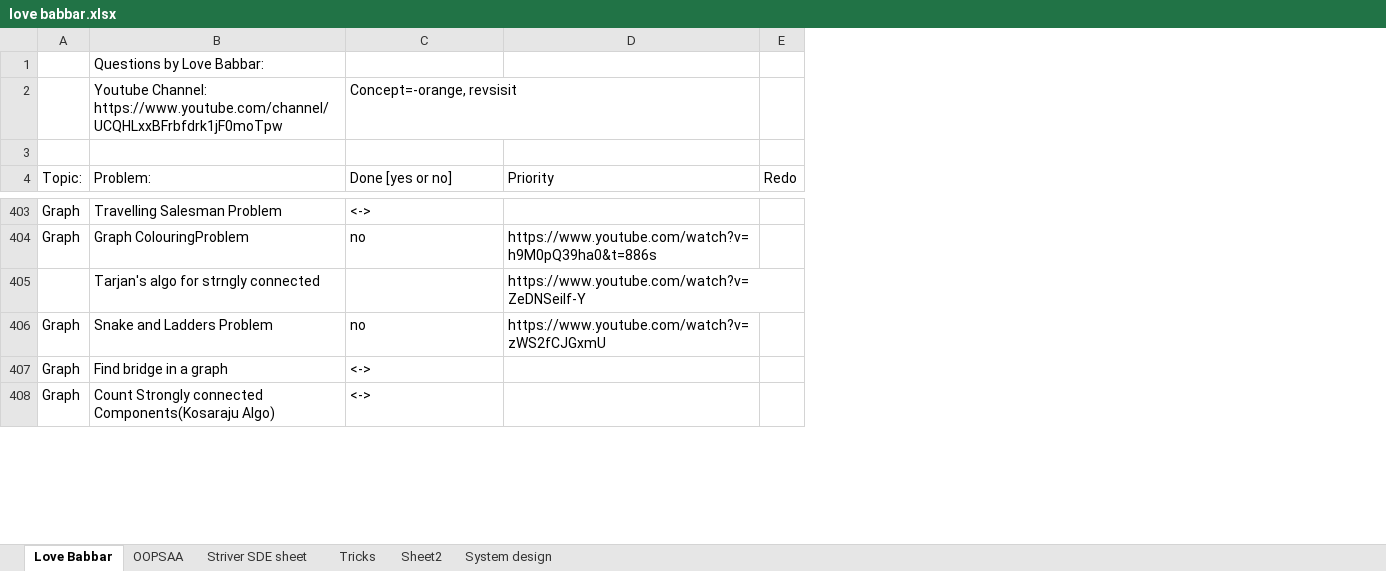
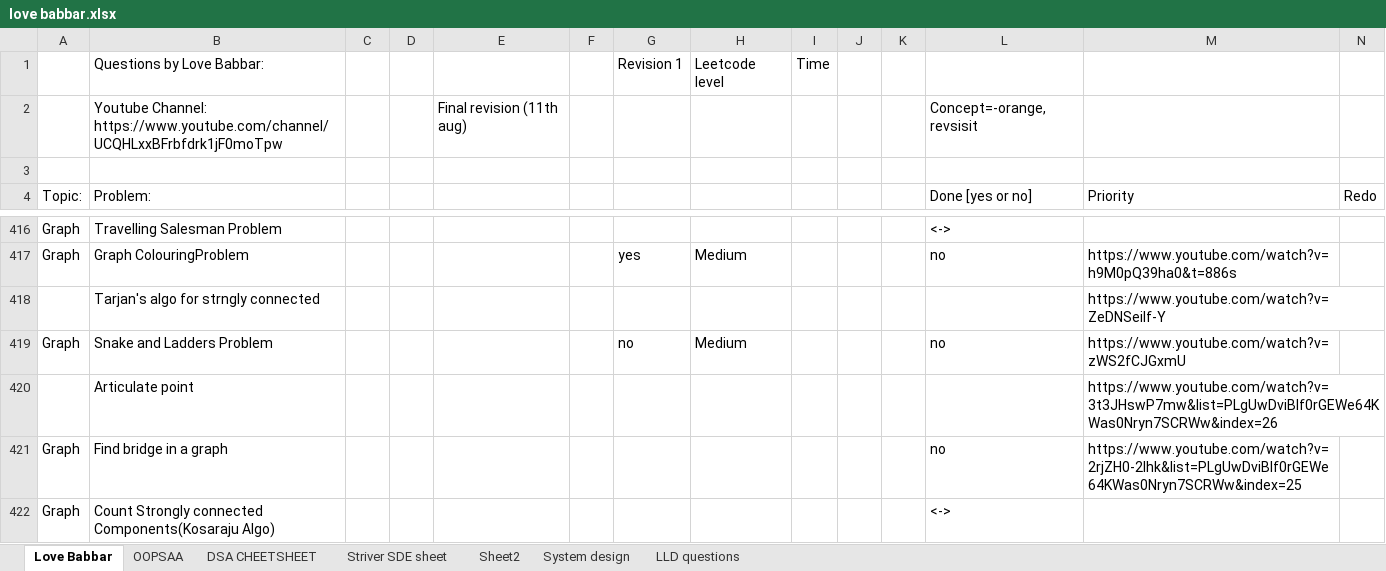
Before and after one commit to singhanupriya/Love-Babbar-DSA-Sheet, an Excel workbook: love babbar.xlsx, sheet Love Babbar, drawn as a sheet; only a part is shown, gaps mark what is left out; values as stored, in another font and other column widths than the file's, no cell formats; addresses are those after the commit; rows hold the shown columns only; the diff covers the shown part only; the diff names each change by its address in the sheet, - before the commit and + after, or states it on an @@ line.

Commit message:
Updated

```diff
--- a/love babbar.xlsx (sheet Love Babbar)
+++ b/love babbar.xlsx (sheet Love Babbar)
-sheet tab: Tricks
+sheet tab: DSA CHEETSHEET
+sheet tab: LLD questions
+column C, empty
+column D, empty
+column E, row 2: Final revision (11th aug)
+column F, empty
+column G, row 1: Revision 1; rows 417-419: yes |  | no
+column H, row 1: Leetcode level; rows 417-419: Medium |  | Medium
+column I, row 1: Time
+column J, empty
+column K, empty
+row 420:  | Articulate point |  |  |  |  |  |  |  |  |  |  | https://www.youtube.com/watch?v=3t3JHswP7mw&list=PLgUwDviBIf0rGEWe64KWas0Nryn7SCRWw&index=26
-L421 (Done [yes or no]): <->
+L421 (Done [yes or no]): no
-M421 (Priority): (empty)
+M421 (Priority): https://www.youtube.com/watch?v=2rjZH0-2lhk&list=PLgUwDviBIf0rGEWe64KWas0Nryn7SCRWw&index=25
```
Also changed, not shown: 25 added rows, 3 removed rows and 48 edited cells elsewhere in this sheet, sheet OOPSAA, sheet Striver SDE sheet, cell formats.
